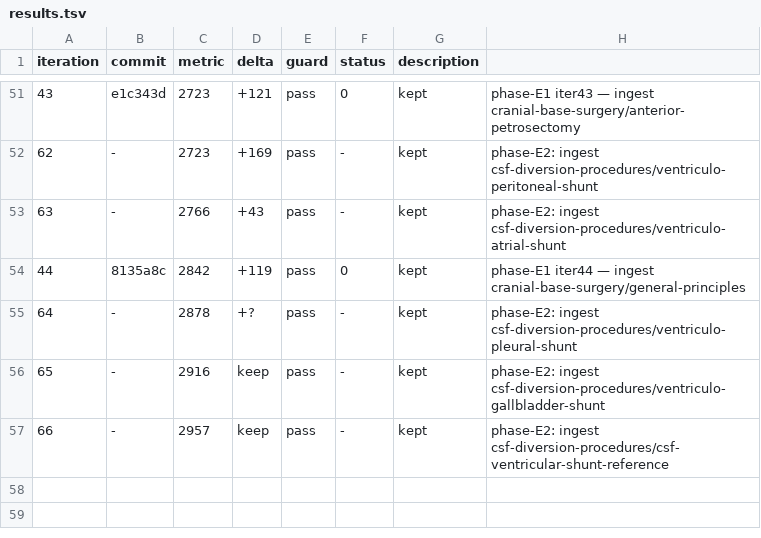
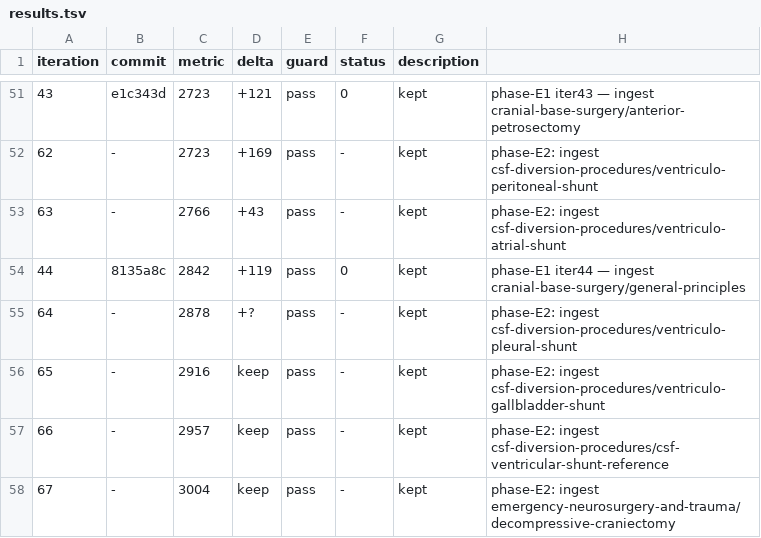
Before and after one commit to brainbloodbarrier/Rhotons-wiki, a TSV file: .autoresearch/nsatlas/results.tsv, drawn as a sheet; only a part is shown, gaps mark what is left out.

Commit message:
autoresearch(nsatlas): phase-E2 iter67 — ingest decompressive-craniectomy

```diff
--- a/.autoresearch/nsatlas/results.tsv
+++ b/.autoresearch/nsatlas/results.tsv
@@ -57 +57,2 @@ iteration	commit	metric	delta	guard	status	description
 66	-	2957	keep	pass	-	kept	phase-E2: ingest csf-diversion-procedures/csf-ventricular-shunt-reference
+67	-	3004	keep	pass	-	kept	phase-E2: ingest emergency-neurosurgery-and-trauma/decompressive-craniectomy
```
Also changed, not shown: 3 other files.
